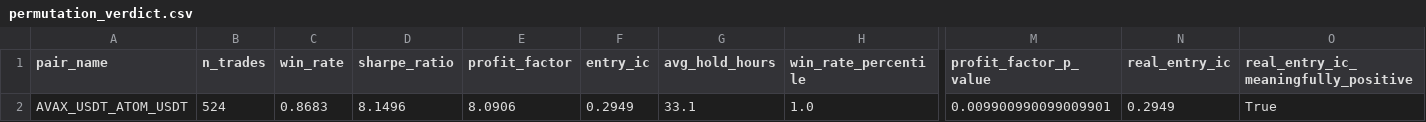
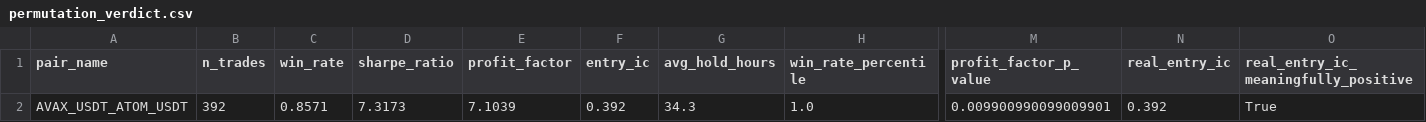
Before and after one commit to stev144/quantbot-pro, a CSV file: research_data/permutation_test/AVAX_USDT_ATOM_USDT/permutation_verdict.csv, drawn as a sheet; only a part is shown, gaps mark what is left out; the diff names each change by its address in the sheet, - before the commit and + after, or states it on an @@ line.

```diff
--- a/research_data/permutation_test/AVAX_USDT_ATOM_USDT/permutation_verdict.csv
+++ b/research_data/permutation_test/AVAX_USDT_ATOM_USDT/permutation_verdict.csv
-B2 (n_trades): 524
+B2 (n_trades): 392
-C2 (win_rate): 0.8683
+C2 (win_rate): 0.8571
-D2 (sharpe_ratio): 8.1496
+D2 (sharpe_ratio): 7.3173
-E2 (profit_factor): 8.0906
+E2 (profit_factor): 7.1039
-F2 (entry_ic): 0.2949
+F2 (entry_ic): 0.392
-G2 (avg_hold_hours): 33.1
+G2 (avg_hold_hours): 34.3
-N2 (real_entry_ic): 0.2949
+N2 (real_entry_ic): 0.392
```
Also changed, not shown: research_data/permutation_test/DEXE_USDT_ALGO_USDT/permutation_verdict.csv, research_data/permutation_test/DOT_USDT_LINK_USDT/permutation_verdict.csv, 31 other files.
